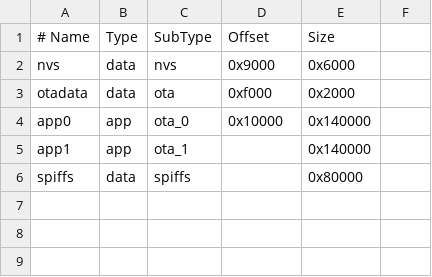
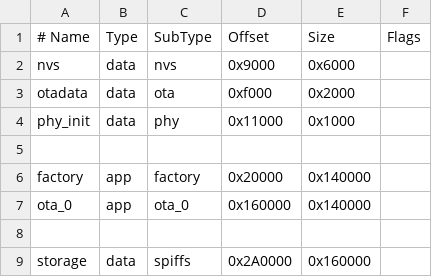
Before and after one commit to mucahiderdogan/ESP32C6_Zigbee_Hub_V3, a CSV file: partitions.csv, drawn as a sheet; removed rows and columns are numbered as before the commit, all else as after; the diff names each change by its address in the sheet, - before the commit and + after, or states it on an @@ line.

```diff
--- a/partitions.csv
+++ b/partitions.csv
-F1: (empty)
+F1: Flags
+row 4: phy_init | data | phy | 0x11000 | 0x1000
+row 5: (empty)
+row 6: factory | app | factory | 0x20000 | 0x140000
-A7 (# Name): app0
+A7 (# Name): ota_0
-D7 (Offset): 0x10000
+D7 (Offset): 0x160000
-row 8: app1 | app | ota_1 |  | 0x140000
+row 8: (empty)
-row 6: spiffs | data | spiffs |  | 0x80000
+row 9: storage | data | spiffs | 0x2A0000 | 0x160000
```
Also changed, not shown: 17 other files.
